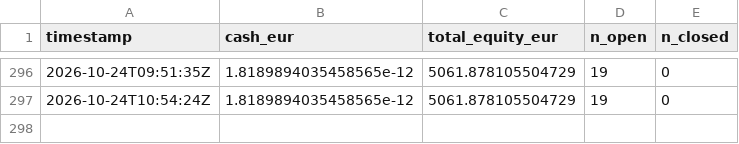
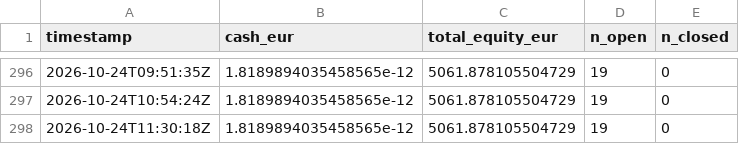
Before and after one commit to poubelleddeeaavvcc-web/Bot-Valorisation, a CSV file: results/simulation/govcontracts_equity_curve.csv, drawn as a sheet; only a part is shown, gaps mark what is left out.

```diff
--- a/results/simulation/govcontracts_equity_curve.csv
+++ b/results/simulation/govcontracts_equity_curve.csv
@@ -297 +297,2 @@ timestamp,cash_eur,total_equity_eur,n_open,n_closed
 2026-10-24T10:54:24Z,1.8189894035458565e-12,5061.878105504729,19,0
+2026-10-24T11:30:18Z,1.8189894035458565e-12,5061.878105504729,19,0
```
Also changed, not shown: results/simulation/congress_equity_curve.csv, results/simulation/insider_equity_curve.csv, 8 other files.
